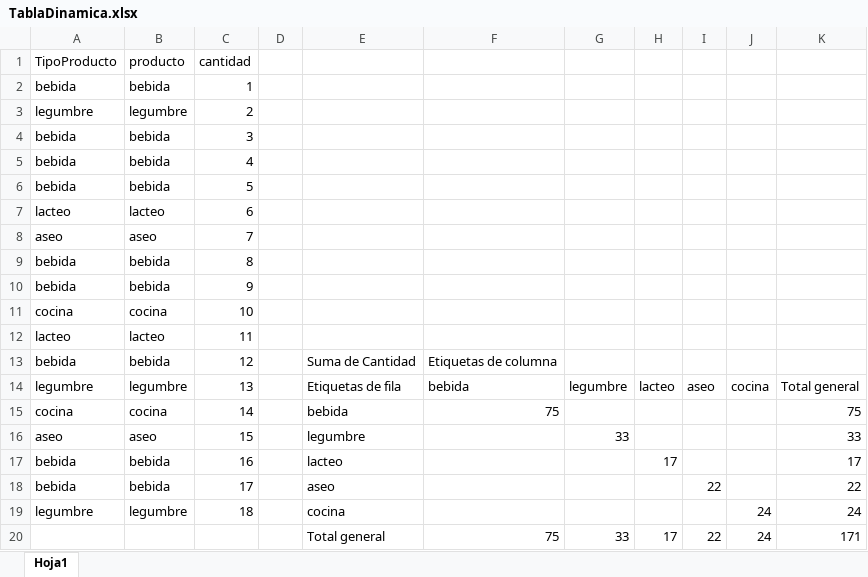
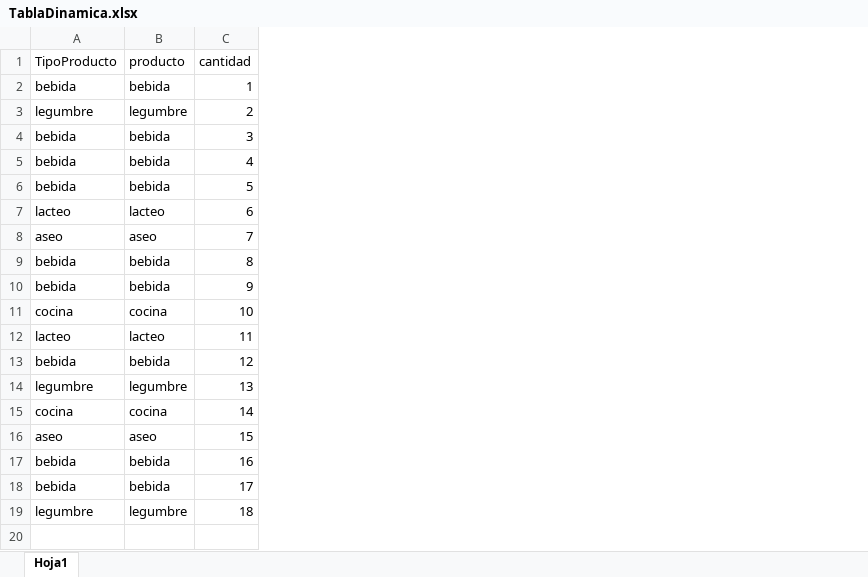
Before and after one commit to Donsanti97/_081-RQ-SIARIndicadoresDeCalidadDelPortafolio, an Excel workbook: documents/procesedDocuments/TablaDinamica.xlsx, sheet Hoja1, drawn as a sheet; values as stored, in another font and other column widths than the file's, no borders; the diff names each change by its address in the sheet, - before the commit and + after, or states it on an @@ line.

Commit message:
Actualizacion avance FunctionsApachePoi.java NumericValues.java

```diff
--- a/documents/procesedDocuments/TablaDinamica.xlsx (sheet Hoja1)
+++ b/documents/procesedDocuments/TablaDinamica.xlsx (sheet Hoja1)
-column D, empty
-column E, rows 13-19: Suma de Cantidad | Etiquetas de fila | bebida | legumbre | lacteo | aseo | cocina
-column F, rows 13-15: Etiquetas de columna | bebida | 75
-column G, rows 14-16: legumbre |  | 33
-column H, rows 14-17: lacteo |  |  | 17
-column I, rows 14-18: aseo |  |  |  | 22
-column J, rows 14-19: cocina |  |  |  |  | 24
-column K, rows 14-19: Total general | 75 | 33 | 17 | 22 | 24
-row 20:  |  |  |  | Total general | 75 | 33 | 17 | 22 | 24 | 171
```
Also changed, not shown: 2 other files.
